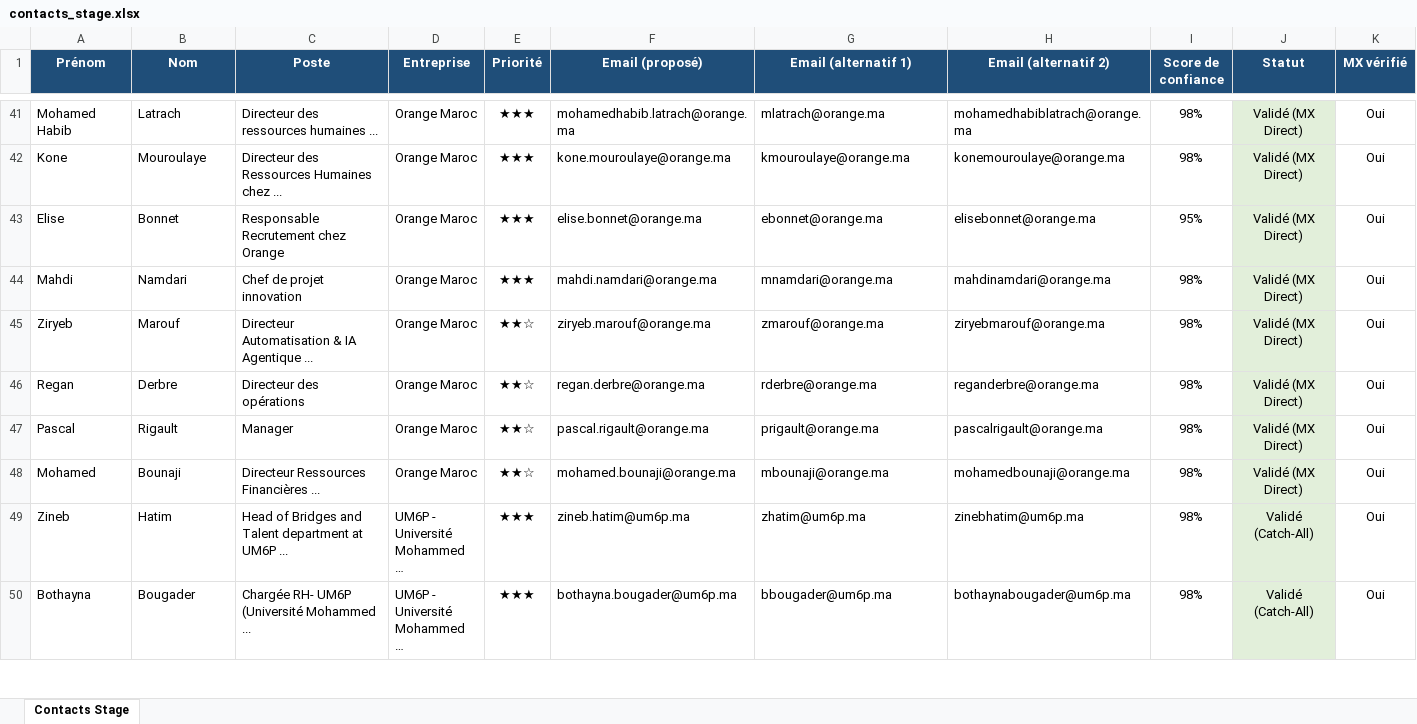
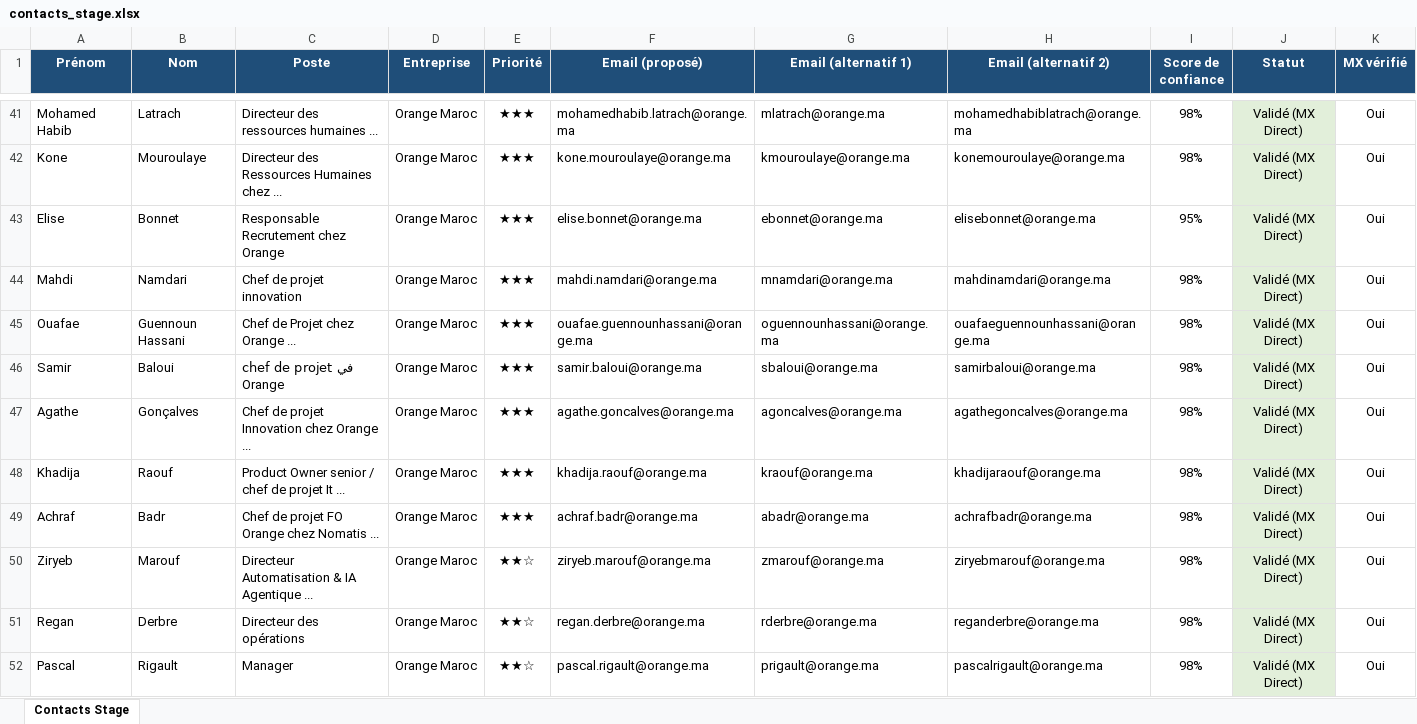
Before and after one commit to medhsiny2003/linkedin-prospector, an Excel workbook: data/contacts_stage.xlsx, sheet Contacts Stage, drawn as a sheet; only a part is shown, gaps mark what is left out; the shorter side is filled out with more unchanged rows; long unchanged cells end in …; values as stored, in another font and other column widths than the file's, no borders; rows hold the shown columns only; the diff names each change by its address in the sheet, - before the commit and + after, or states it on an @@ line.

```diff
--- a/data/contacts_stage.xlsx (sheet Contacts Stage)
+++ b/data/contacts_stage.xlsx (sheet Contacts Stage)
+row 45: Ouafae | Guennoun Hassani | Chef de Projet chez Orange ... | Orange Maroc | ★★★ | ouafae.guennounhassani@orange.ma | oguennounhassani@orange.ma | ouafaeguennounhassani@orange.ma | 98% | Validé (MX Direct) | Oui
+row 46: Samir | Baloui | chef de projet في Orange | Orange Maroc | ★★★ | samir.baloui@orange.ma | sbaloui@orange.ma | samirbaloui@orange.ma | 98% | Validé (MX Direct) | Oui
+row 47: Agathe | Gonçalves | Chef de projet Innovation chez Orange ... | Orange Maroc | ★★★ | agathe.goncalves@orange.ma | agoncalves@orange.ma | agathegoncalves@orange.ma | 98% | Validé (MX Direct) | Oui
+row 48: Khadija | Raouf | Product Owner senior / chef de projet It ... | Orange Maroc | ★★★ | khadija.raouf@orange.ma | kraouf@orange.ma | khadijaraouf@orange.ma | 98% | Validé (MX Direct) | Oui
+row 49: Achraf | Badr | Chef de projet FO Orange chez Nomatis ... | Orange Maroc | ★★★ | achraf.badr@orange.ma | abadr@orange.ma | achrafbadr@orange.ma | 98% | Validé (MX Direct) | Oui
```
Also changed, not shown: 1 other file.
